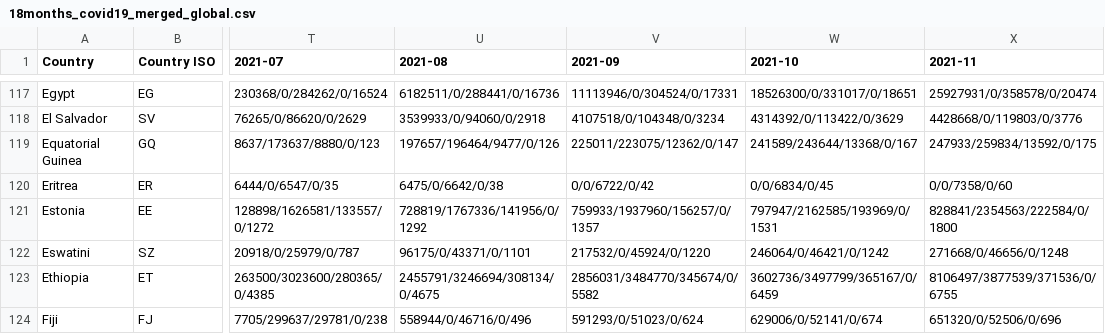
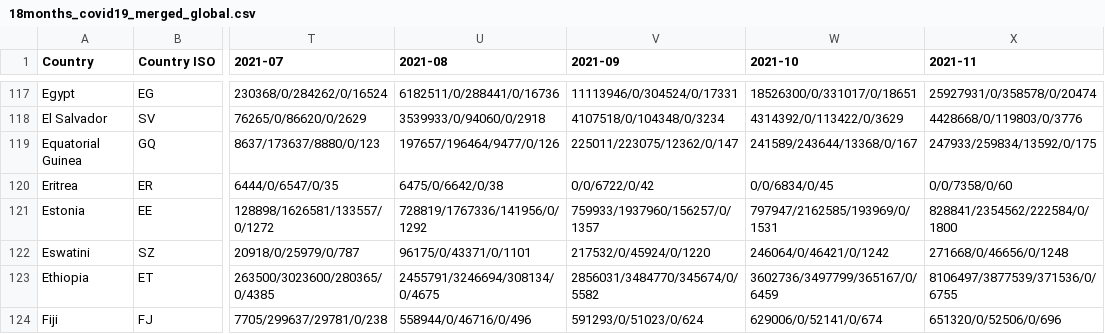
Before and after one commit to SailorMax/data, a CSV file: covid-19/18months_covid19_merged_global.csv, drawn as a sheet; only a part is shown, gaps mark what is left out; the diff covers the shown part only; the diff names each change by its address in the sheet, - before the commit and + after, or states it on an @@ line.

Commit message:
covid-19 / update 18months

```diff
--- a/covid-19/18months_covid19_merged_global.csv
+++ b/covid-19/18months_covid19_merged_global.csv
-X121 (2021-11): 828841/2354563/222584/0/1800
+X121 (2021-11): 828841/2354562/222584/0/1800
```
Also changed, not shown: 1 added row and 19 edited cells elsewhere in this file.
